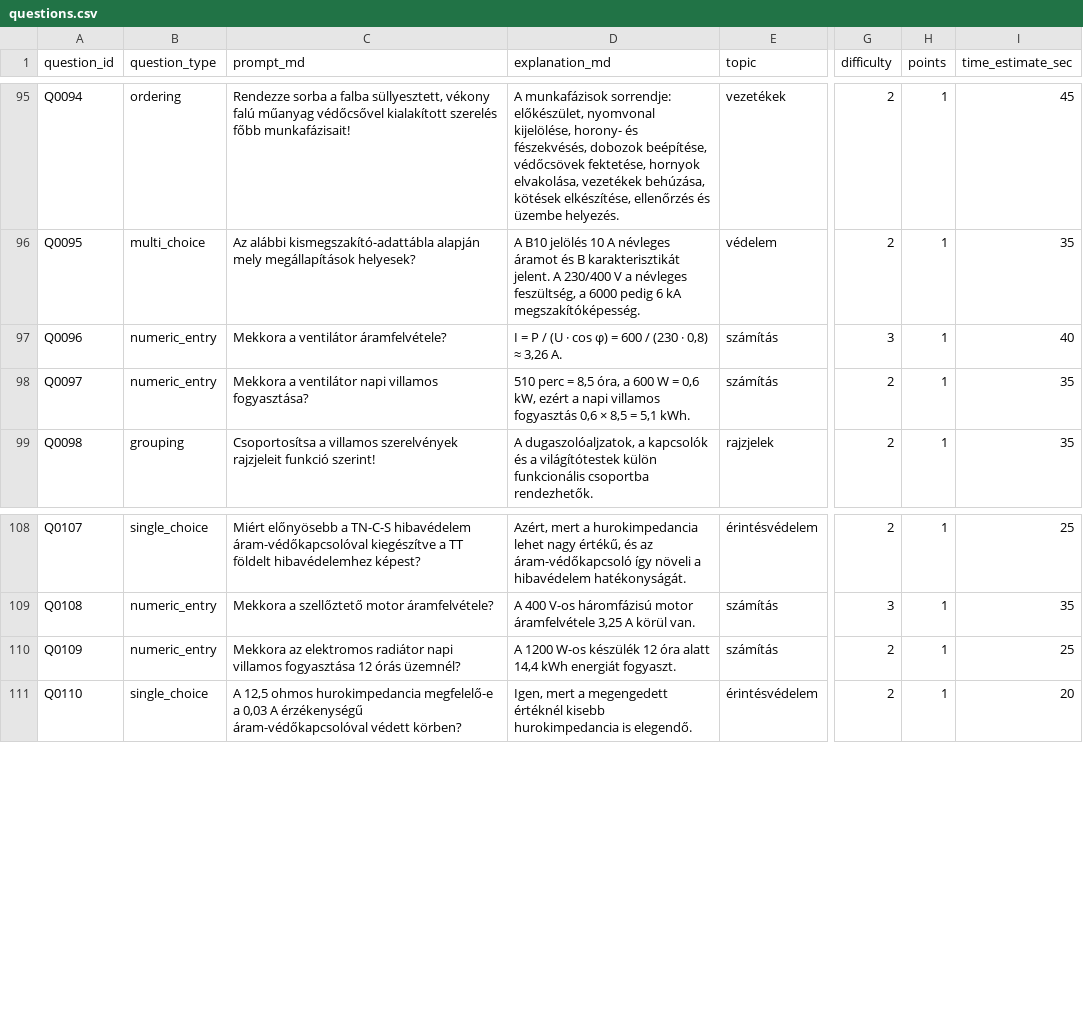
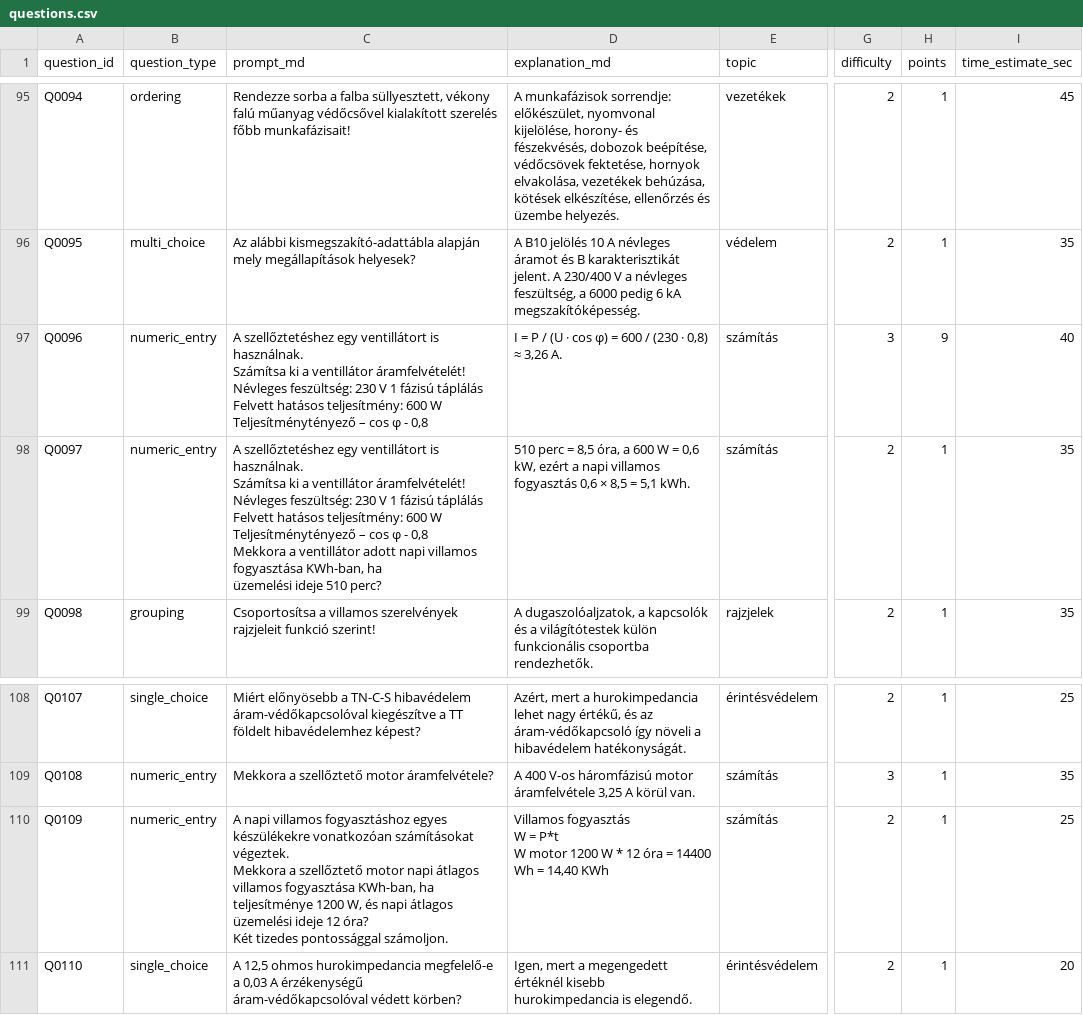
Before and after one commit to pm3gy/villanyszerelo-interaktiv-vizsga-gyakorlo, a CSV file: kerdesbank/questions.csv, drawn as a sheet; only a part is shown, gaps mark what is left out; ↵ is a line break in a cell; the diff names each change by its address in the sheet, - before the commit and + after, or states it on an @@ line.

```diff
--- a/kerdesbank/questions.csv
+++ b/kerdesbank/questions.csv
-C97 (prompt_md): Mekkora a ventilátor áramfelvétele?
+C97 (prompt_md): A szellőztetéshez egy ventillátort is használnak. ↵ Számítsa ki a ventillátor áramfelvételét! ↵ Névleges feszültség: 230 V 1 fázisú táplálás ↵ Felvett hatásos teljesítmény: 600 W ↵ Teljesítménytényező – cos φ - 0,8
-H97 (points): 1
+H97 (points): 9
-C98 (prompt_md): Mekkora a ventilátor napi villamos fogyasztása?
+C98 (prompt_md): A szellőztetéshez egy ventillátort is használnak. ↵ Számítsa ki a ventillátor áramfelvételét! ↵ Névleges feszültség: 230 V 1 fázisú táplálás ↵ Felvett hatásos teljesítmény: 600 W ↵ Teljesítménytényező – cos φ - 0,8 ↵ Mekkora a ventillátor adott napi villamos fogyasztása KWh-ban, ha ↵ üzemelési ideje 510 perc?
-C110 (prompt_md): Mekkora az elektromos radiátor napi villamos fogyasztása 12 órás üzemnél?
+C110 (prompt_md): A napi villamos fogyasztáshoz egyes készülékekre vonatkozóan számításokat végeztek. ↵ Mekkora a szellőztető motor napi átlagos villamos fogyasztása KWh-ban, ha ↵ teljesítménye 1200 W, és napi átlagos üzemelési ideje 12 óra? ↵ Két tizedes pontossággal számoljon.
-D110 (explanation_md): A 1200 W-os készülék 12 óra alatt 14,4 kWh energiát fogyaszt.
+D110 (explanation_md): Villamos fogyasztás ↵ W = P*t ↵ W motor 1200 W * 12 óra = 14400 Wh = 14,40 KWh
```
Also changed, not shown: kerdesbank/assets.csv, kerdesbank/choices.csv, 11 other files.
